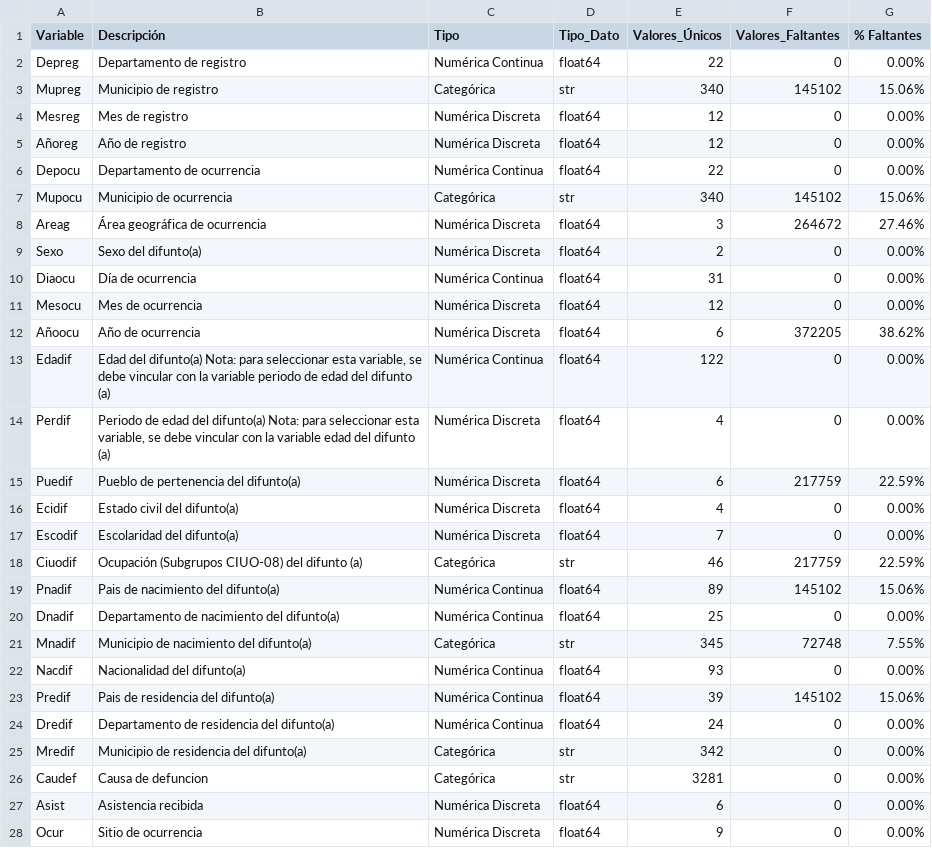
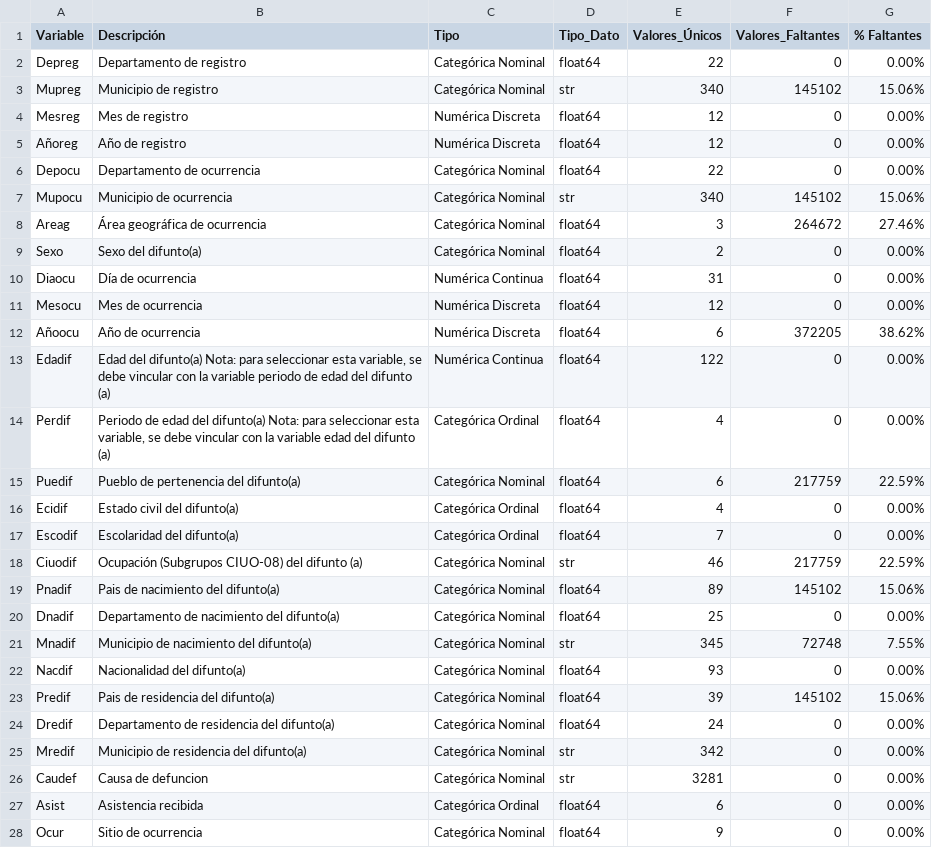
Before and after one commit to FerAHMz/proy1-md, a CSV file: data-ananlist-defunciones/resumen_variables_defunciones.csv, drawn as a sheet; only a part is shown; the diff covers the shown part only.

Commit message:
Refactor variable types in resumen_variables_defunciones.csv to improve data categorization
- Changed variable types from 'Numérica Continua' and 'Numérica Discreta' to 'Categórica Nominal' and 'Categórica Ordinal' where appropriate.
- Updated descriptions for clarity and consistency.
- Ensured all variables are accurately categorized to enhance data analysis capabilities.

```diff
--- a/data-ananlist-defunciones/resumen_variables_defunciones.csv
+++ b/data-ananlist-defunciones/resumen_variables_defunciones.csv
@@ -1,10 +1,10 @@
 Variable,Descripción,Tipo,Tipo_Dato,Valores_Únicos,Valores_Faltantes,% Faltantes
-Depreg,Departamento de registro,Numérica Continua,float64,22,0,0.00%
-Mupreg,Municipio de registro,Categórica,str,340,145102,15.06%
+Depreg,Departamento de registro,Categórica Nominal,float64,22,0,0.00%
+Mupreg,Municipio de registro,Categórica Nominal,str,340,145102,15.06%
 Mesreg,Mes de registro,Numérica Discreta,float64,12,0,0.00%
 Añoreg,Año de registro,Numérica Discreta,float64,12,0,0.00%
-Depocu,Departamento de ocurrencia,Numérica Continua,float64,22,0,0.00%
-Mupocu,Municipio de ocurrencia,Categórica,str,340,145102,15.06%
-Areag,Área geográfica de ocurrencia,Numérica Discreta,float64,3,264672,27.46%
-Sexo,Sexo del difunto(a),Numérica Discreta,float64,2,0,0.00%
+Depocu,Departamento de ocurrencia,Categórica Nominal,float64,22,0,0.00%
+Mupocu,Municipio de ocurrencia,Categórica Nominal,str,340,145102,15.06%
+Areag,Área geográfica de ocurrencia,Categórica Nominal,float64,3,264672,27.46%
+Sexo,Sexo del difunto(a),Categórica Nominal,float64,2,0,0.00%
 Diaocu,Día de ocurrencia,Numérica Continua,float64,31,0,0.00%
@@ -13,16 +13,16 @@ Añoocu,Año de ocurrencia,Numérica Discreta,float64,6,372205,38.62%
 Edadif,"Edad del difunto(a) Nota: para seleccionar esta variable, se debe vincular con la variable periodo de edad del difunto (a)",Numérica Continua,float64,122,0,0.00%
-Perdif,"Periodo de edad del difunto(a) Nota: para seleccionar esta variable, se debe vincular con la variable edad del difunto (a)",Numérica Discreta,float64,4,0,0.00%
-Puedif,Pueblo de pertenencia del difunto(a),Numérica Discreta,float64,6,217759,22.59%
-Ecidif,Estado civil del difunto(a),Numérica Discreta,float64,4,0,0.00%
-Escodif,Escolaridad del difunto(a),Numérica Discreta,float64,7,0,0.00%
-Ciuodif,Ocupación (Subgrupos CIUO-08) del difunto (a),Categórica,str,46,217759,22.59%
-Pnadif,Pais de nacimiento del difunto(a),Numérica Continua,float64,89,145102,15.06%
-Dnadif,Departamento de nacimiento del difunto(a),Numérica Continua,float64,25,0,0.00%
-Mnadif,Municipio de nacimiento del difunto(a),Categórica,str,345,72748,7.55%
-Nacdif,Nacionalidad del difunto(a),Numérica Continua,float64,93,0,0.00%
-Predif,Pais de residencia del difunto(a),Numérica Continua,float64,39,145102,15.06%
-Dredif,Departamento de residencia del difunto(a),Numérica Continua,float64,24,0,0.00%
-Mredif,Municipio de residencia del difunto(a),Categórica,str,342,0,0.00%
-Caudef,Causa de defuncion,Categórica,str,3281,0,0.00%
-Asist,Asistencia recibida,Numérica Discreta,float64,6,0,0.00%
-Ocur,Sitio de ocurrencia,Numérica Discreta,float64,9,0,0.00%
+Perdif,"Periodo de edad del difunto(a) Nota: para seleccionar esta variable, se debe vincular con la variable edad del difunto (a)",Categórica Ordinal,float64,4,0,0.00%
+Puedif,Pueblo de pertenencia del difunto(a),Categórica Nominal,float64,6,217759,22.59%
+Ecidif,Estado civil del difunto(a),Categórica Ordinal,float64,4,0,0.00%
+Escodif,Escolaridad del difunto(a),Categórica Ordinal,float64,7,0,0.00%
+Ciuodif,Ocupación (Subgrupos CIUO-08) del difunto (a),Categórica Nominal,str,46,217759,22.59%
+Pnadif,Pais de nacimiento del difunto(a),Categórica Nominal,float64,89,145102,15.06%
+Dnadif,Departamento de nacimiento del difunto(a),Categórica Nominal,float64,25,0,0.00%
+Mnadif,Municipio de nacimiento del difunto(a),Categórica Nominal,str,345,72748,7.55%
+Nacdif,Nacionalidad del difunto(a),Categórica Nominal,float64,93,0,0.00%
+Predif,Pais de residencia del difunto(a),Categórica Nominal,float64,39,145102,15.06%
+Dredif,Departamento de residencia del difunto(a),Categórica Nominal,float64,24,0,0.00%
+Mredif,Municipio de residencia del difunto(a),Categórica Nominal,str,342,0,0.00%
+Caudef,Causa de defuncion,Categórica Nominal,str,3281,0,0.00%
+Asist,Asistencia recibida,Categórica Ordinal,float64,6,0,0.00%
+Ocur,Sitio de ocurrencia,Categórica Nominal,float64,9,0,0.00%
```
Also changed, not shown: 7 edited cells elsewhere in this file, 1 other file.
